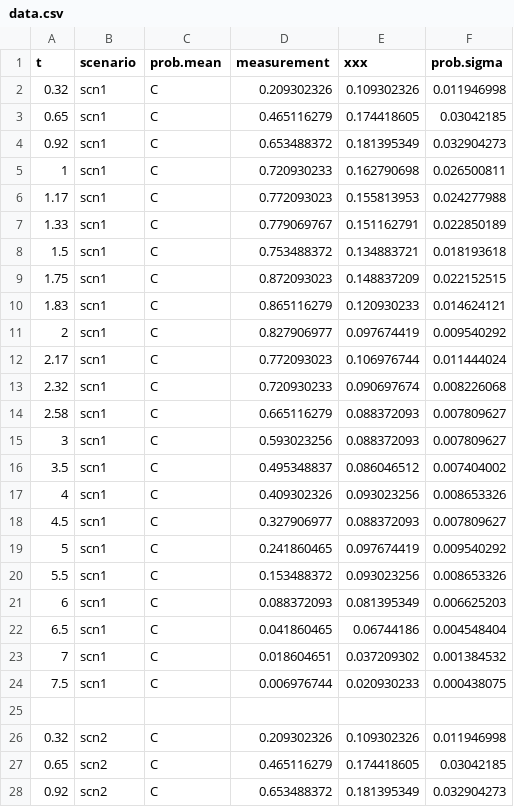
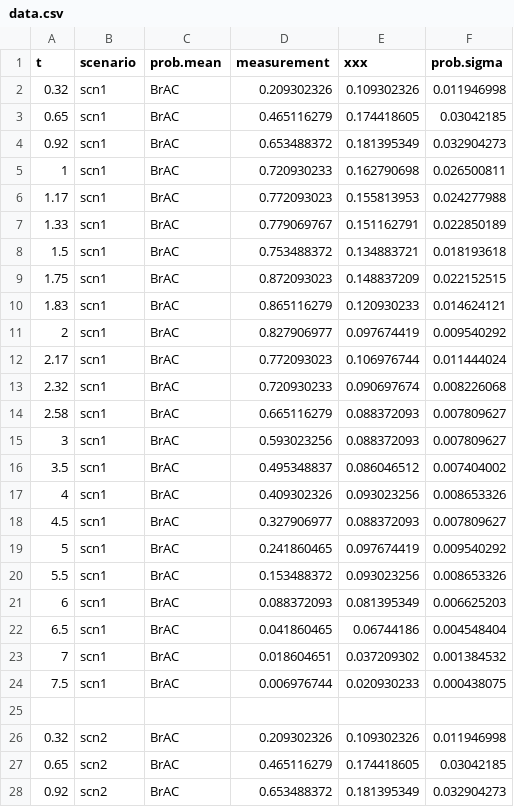
Before and after one commit to ivborissov/alco, a CSV file: julia/data.csv, drawn as a sheet; only a part is shown; the diff covers the shown part only.

```diff
--- a/julia/data.csv
+++ b/julia/data.csv
@@ -1,28 +1,28 @@
 t,scenario,prob.mean,measurement,xxx,prob.sigma
-0.32,scn1,C,0.209302326,0.109302326,0.011946998
-0.65,scn1,C,0.465116279,0.174418605,0.03042185
-0.92,scn1,C,0.653488372,0.181395349,0.032904273
-1,scn1,C,0.720930233,0.162790698,0.026500811
-1.17,scn1,C,0.772093023,0.155813953,0.024277988
-1.33,scn1,C,0.779069767,0.151162791,0.022850189
-1.5,scn1,C,0.753488372,0.134883721,0.018193618
-1.75,scn1,C,0.872093023,0.148837209,0.022152515
-1.83,scn1,C,0.865116279,0.120930233,0.014624121
-2,scn1,C,0.827906977,0.097674419,0.009540292
-2.17,scn1,C,0.772093023,0.106976744,0.011444024
-2.32,scn1,C,0.720930233,0.090697674,0.008226068
-2.58,scn1,C,0.665116279,0.088372093,0.007809627
-3,scn1,C,0.593023256,0.088372093,0.007809627
-3.5,scn1,C,0.495348837,0.086046512,0.007404002
-4,scn1,C,0.409302326,0.093023256,0.008653326
-4.5,scn1,C,0.327906977,0.088372093,0.007809627
-5,scn1,C,0.241860465,0.097674419,0.009540292
-5.5,scn1,C,0.153488372,0.093023256,0.008653326
-6,scn1,C,0.088372093,0.081395349,0.006625203
-6.5,scn1,C,0.041860465,0.06744186,0.004548404
-7,scn1,C,0.018604651,0.037209302,0.001384532
-7.5,scn1,C,0.006976744,0.020930233,0.000438075
+0.32,scn1,BrAC,0.209302326,0.109302326,0.011946998
+0.65,scn1,BrAC,0.465116279,0.174418605,0.03042185
+0.92,scn1,BrAC,0.653488372,0.181395349,0.032904273
+1,scn1,BrAC,0.720930233,0.162790698,0.026500811
+1.17,scn1,BrAC,0.772093023,0.155813953,0.024277988
+1.33,scn1,BrAC,0.779069767,0.151162791,0.022850189
+1.5,scn1,BrAC,0.753488372,0.134883721,0.018193618
+1.75,scn1,BrAC,0.872093023,0.148837209,0.022152515
+1.83,scn1,BrAC,0.865116279,0.120930233,0.014624121
+2,scn1,BrAC,0.827906977,0.097674419,0.009540292
+2.17,scn1,BrAC,0.772093023,0.106976744,0.011444024
+2.32,scn1,BrAC,0.720930233,0.090697674,0.008226068
+2.58,scn1,BrAC,0.665116279,0.088372093,0.007809627
+3,scn1,BrAC,0.593023256,0.088372093,0.007809627
+3.5,scn1,BrAC,0.495348837,0.086046512,0.007404002
+4,scn1,BrAC,0.409302326,0.093023256,0.008653326
+4.5,scn1,BrAC,0.327906977,0.088372093,0.007809627
+5,scn1,BrAC,0.241860465,0.097674419,0.009540292
+5.5,scn1,BrAC,0.153488372,0.093023256,0.008653326
+6,scn1,BrAC,0.088372093,0.081395349,0.006625203
+6.5,scn1,BrAC,0.041860465,0.06744186,0.004548404
+7,scn1,BrAC,0.018604651,0.037209302,0.001384532
+7.5,scn1,BrAC,0.006976744,0.020930233,0.000438075
 
-0.32,scn2,C,0.209302326,0.109302326,0.011946998
-0.65,scn2,C,0.465116279,0.174418605,0.03042185
-0.92,scn2,C,0.653488372,0.181395349,0.032904273
+0.32,scn2,BrAC,0.209302326,0.109302326,0.011946998
+0.65,scn2,BrAC,0.465116279,0.174418605,0.03042185
+0.92,scn2,BrAC,0.653488372,0.181395349,0.032904273
```
Also changed, not shown: 43 edited cells elsewhere in this file, 3 other files.
